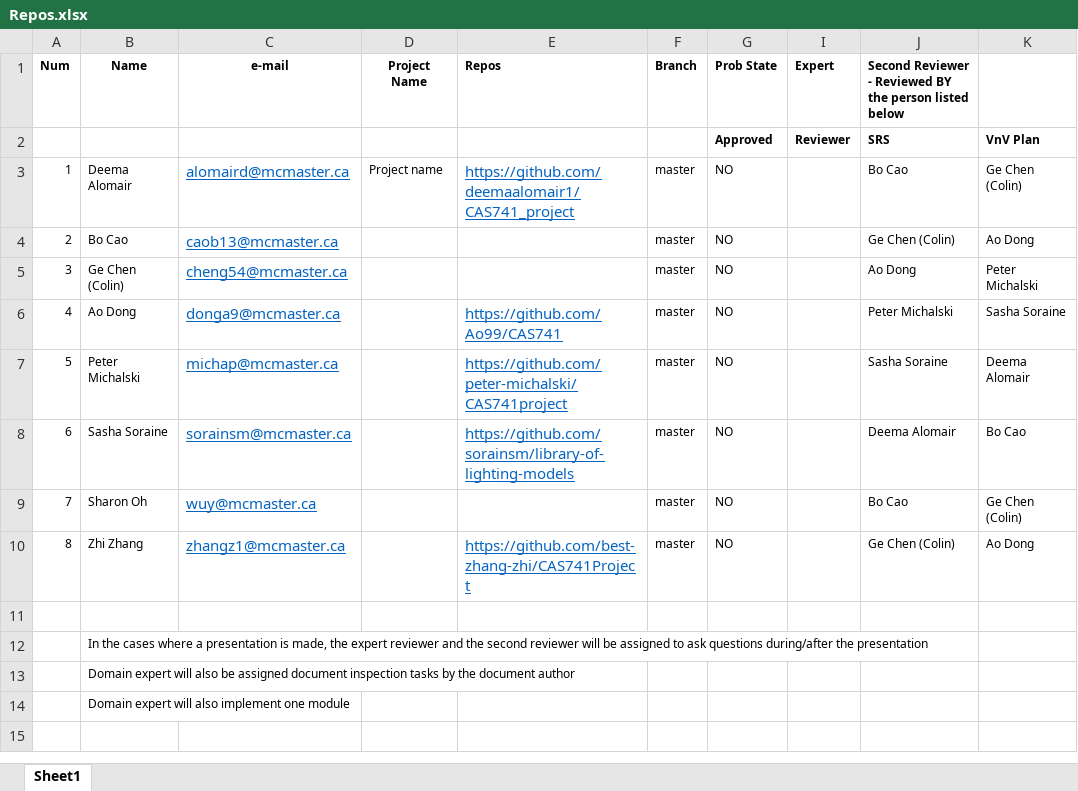
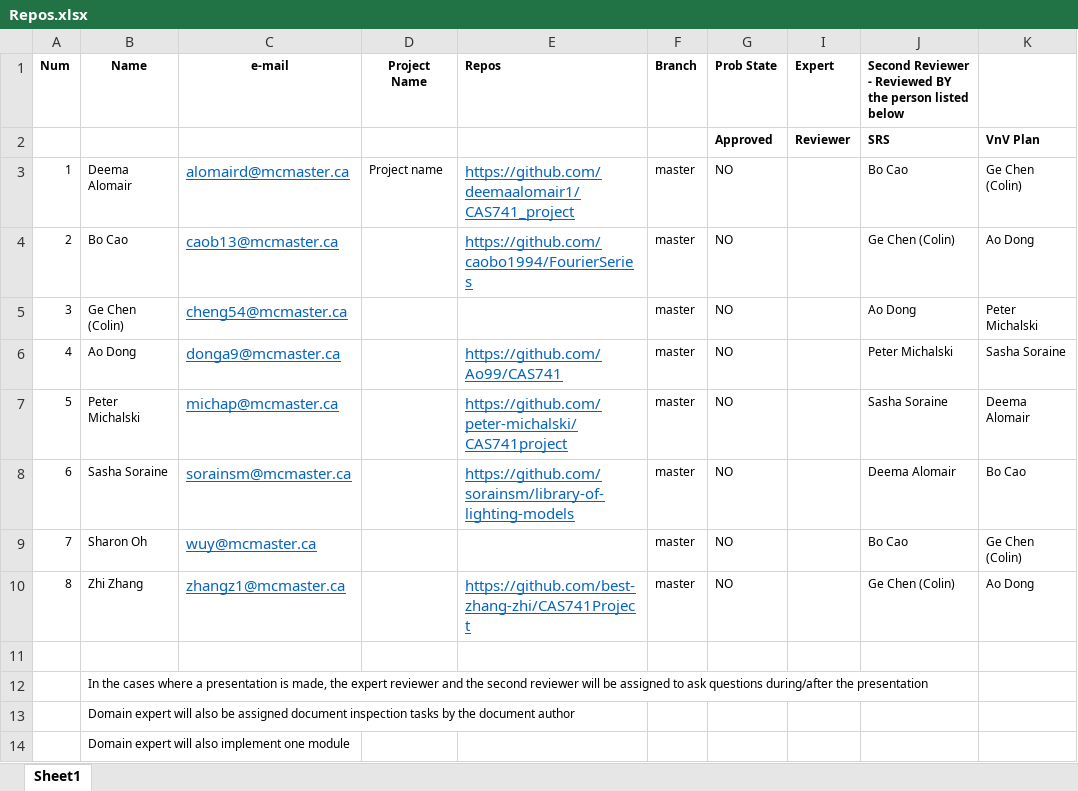
Before and after one commit to nzaker/CAS741, an Excel workbook: Repos.xlsx, sheet Sheet1, drawn as a sheet; only a part is shown; values as stored, in another font and other column widths than the file's, no borders; the diff names each change by its address in the sheet, - before the commit and + after, or states it on an @@ line.

Commit message:
Addition of url for Bo Cao's repo

```diff
--- a/Repos.xlsx (sheet Sheet1)
+++ b/Repos.xlsx (sheet Sheet1)
-E4 (Repos): (empty)
+E4 (Repos): https://github.com/caobo1994/FourierSeries
```
